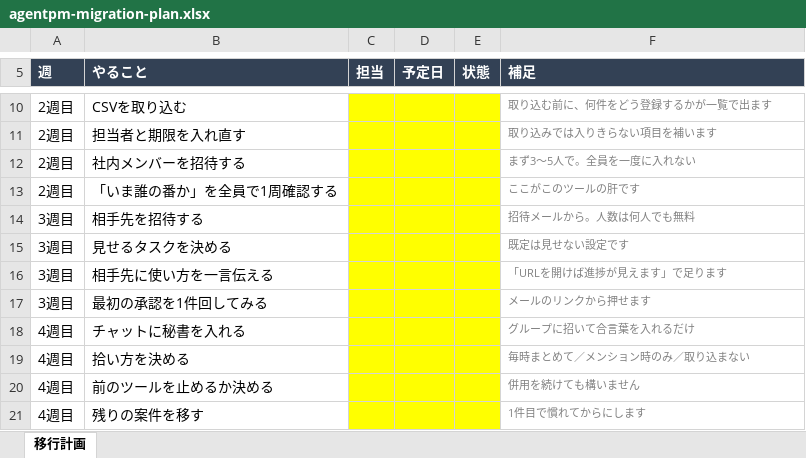
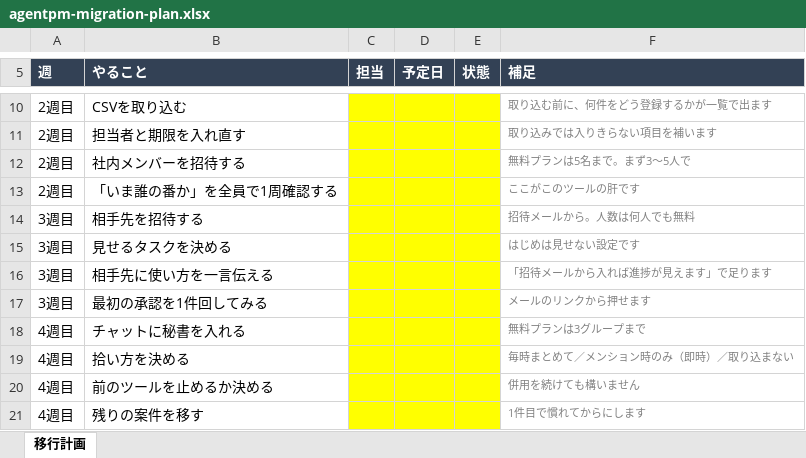
Before and after one commit to yuta090/taskapp, an Excel workbook: public/docs/agentpm-migration-plan.xlsx, sheet 移行計画, drawn as a sheet; only a part is shown, gaps mark what is left out; values as stored, in another font and other column widths than the file's, no borders; the diff names each change by its address in the sheet, - before the commit and + after, or states it on an @@ line.

```diff
--- a/public/docs/agentpm-migration-plan.xlsx (sheet 移行計画)
+++ b/public/docs/agentpm-migration-plan.xlsx (sheet 移行計画)
-F12 (補足): まず3〜5人で。全員を一度に入れない
+F12 (補足): 無料プランは5名まで。まず3〜5人で
-F15 (補足): 既定は見せない設定です
+F15 (補足): はじめは見せない設定です
-F16 (補足): 「URLを開けば進捗が見えます」で足ります
+F16 (補足): 「招待メールから入れば進捗が見えます」で足ります
-F18 (補足): グループに招いて合言葉を入れるだけ
+F18 (補足): 無料プランは3グループまで
-F19 (補足): 毎時まとめて／メンション時のみ／取り込まない
+F19 (補足): 毎時まとめて／メンション時のみ（即時）／取り込まない
```
Also changed, not shown: public/docs/agentpm-roi.xlsx, 13 other files.
